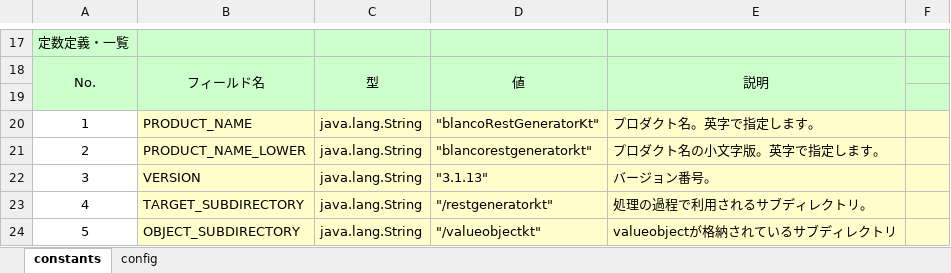
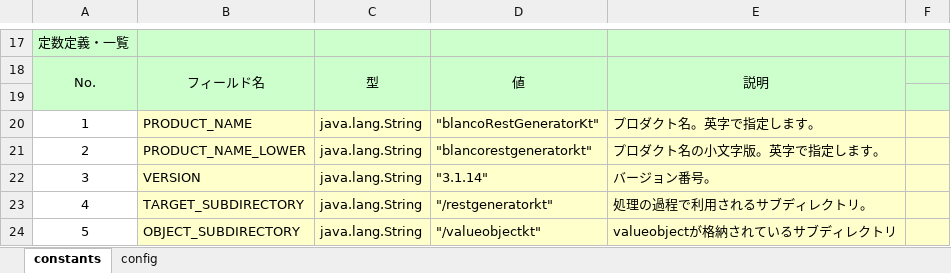
Before and after one commit to uedaueo/blancoRestGeneratorKt, an Excel workbook: meta/program/BlancoRestGeneratorKtConstants.xlsx, sheet constants, drawn as a sheet; only a part is shown, gaps mark what is left out; values as stored, in another font and other column widths than the file's, no borders; the diff names each change by its address in the sheet, - before the commit and + after, or states it on an @@ line.

```diff
--- a/meta/program/BlancoRestGeneratorKtConstants.xlsx (sheet constants)
+++ b/meta/program/BlancoRestGeneratorKtConstants.xlsx (sheet constants)
-D22: "3.1.13"
+D22: "3.1.14"
```
Also changed, not shown: meta/plainApi/BlancoApiPlainSample.xlsx, meta/program/BlancoRestGeneratorKtResourceBundle.xlsx, 10 other files.
